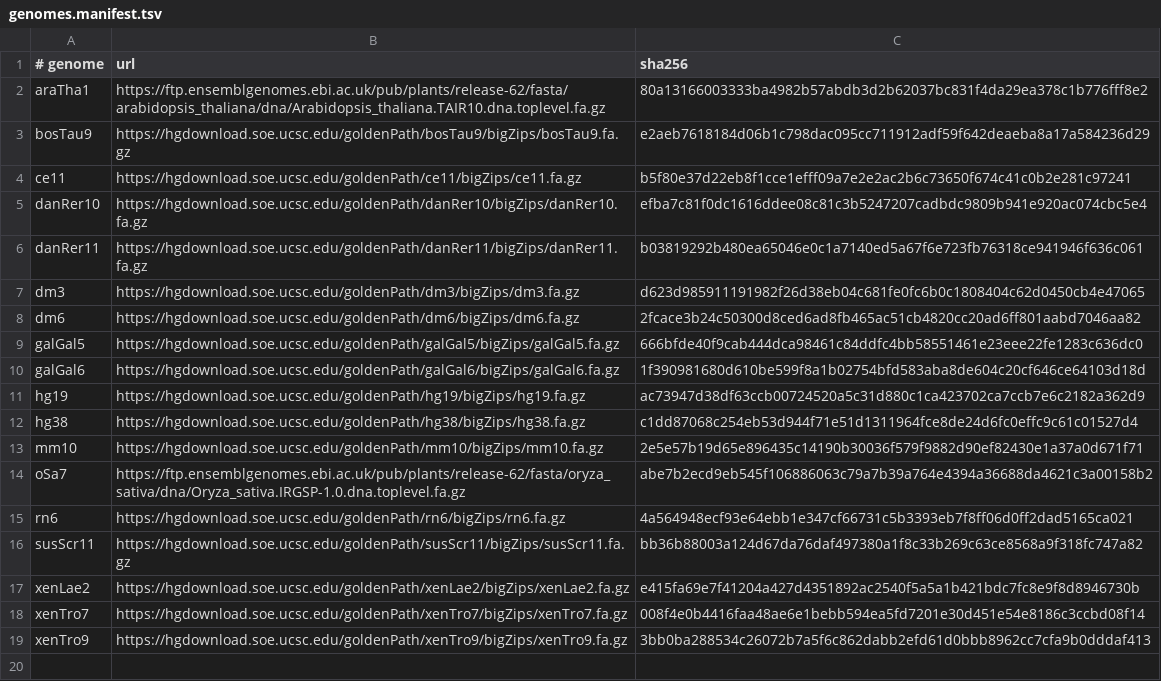
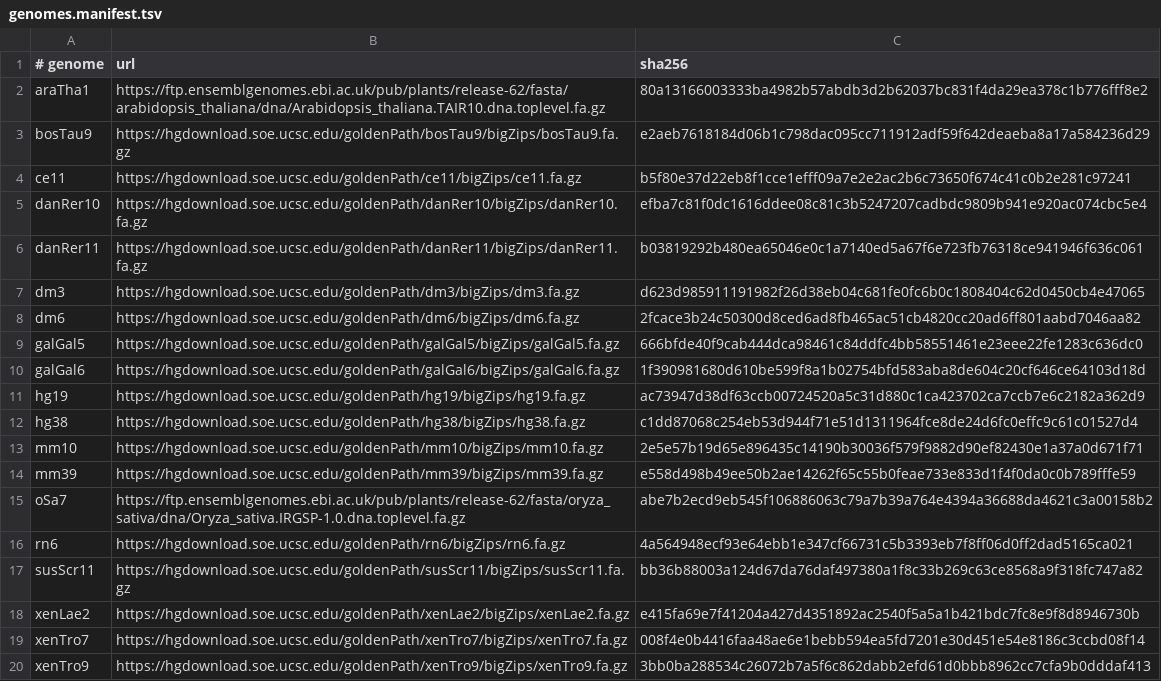
Before and after one commit to mcw-rcc/rMAPS3, a TSV file: scripts/genomes.manifest.tsv, drawn as a sheet; the diff names each change by its address in the sheet, - before the commit and + after, or states it on an @@ line.

Commit message:
added mm39 genome fetch with checksum

```diff
--- a/scripts/genomes.manifest.tsv
+++ b/scripts/genomes.manifest.tsv
+row 14: mm39 | https://hgdownload.soe.ucsc.edu/goldenPath/mm39/bigZips/mm39.fa.gz | e558d498b49ee50b2ae14262f65c55b0feae733e833d1f4f0da0c0b789fffe59
```
